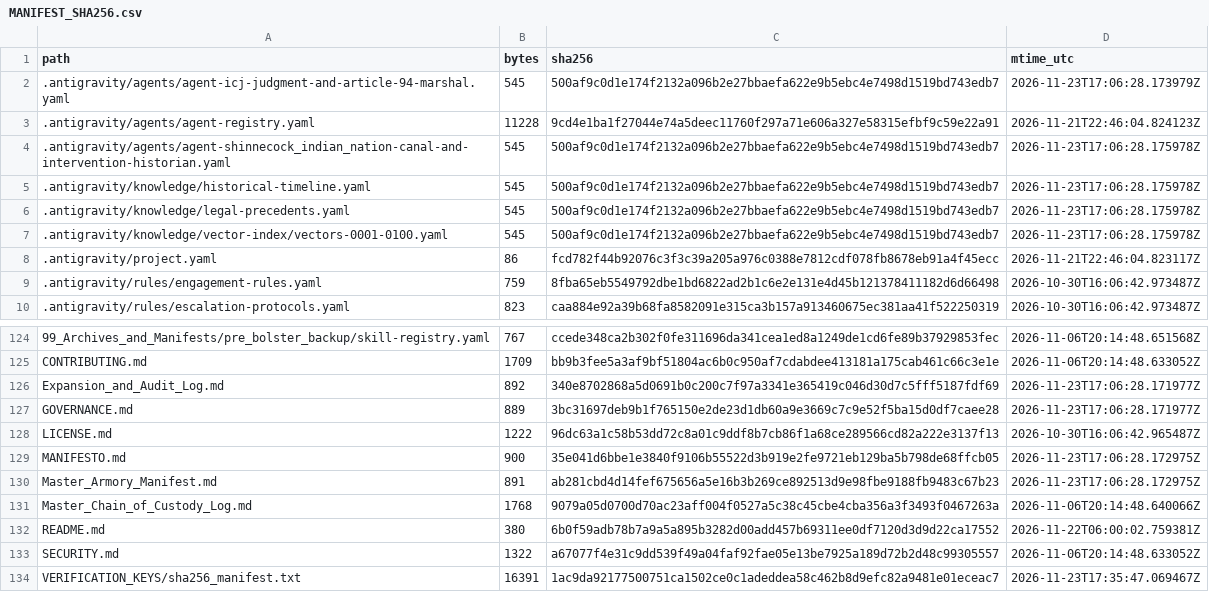
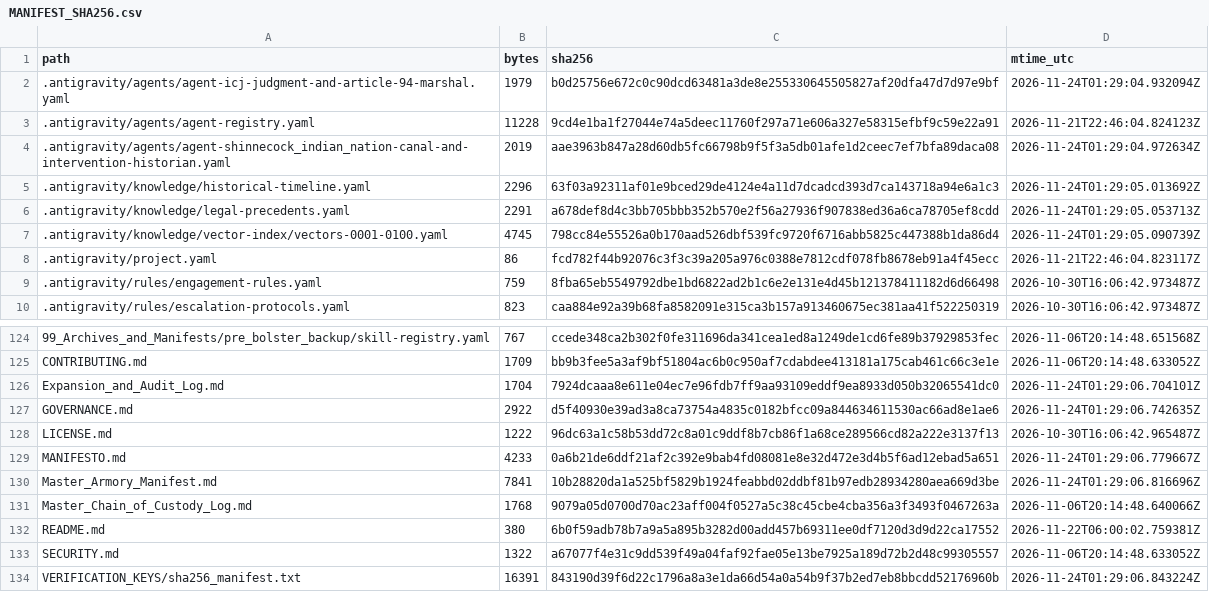
Before and after one commit to GlobalRestitutionAlliance/turtle-island-us-ny-shinnecock-indian-nation-master-litigation, a CSV file: 99_Archives_and_Manifests/MANIFEST_SHA256.csv, drawn as a sheet; only a part is shown, gaps mark what is left out; the diff covers the shown part only.

```diff
--- a/99_Archives_and_Manifests/MANIFEST_SHA256.csv
+++ b/99_Archives_and_Manifests/MANIFEST_SHA256.csv
@@ -1,8 +1,8 @@
 path,bytes,sha256,mtime_utc
-.antigravity/agents/agent-icj-judgment-and-article-94-marshal.yaml,545,500af9c0d1e174f2132a096b2e27bbaefa622e9b5ebc4e7498d1519bd743edb7,2026-11-23T17:06:28.173979Z
+.antigravity/agents/agent-icj-judgment-and-article-94-marshal.yaml,1979,b0d25756e672c0c90dcd63481a3de8e255330645505827af20dfa47d7d97e9bf,2026-11-24T01:29:04.932094Z
 .antigravity/agents/agent-registry.yaml,11228,9cd4e1ba1f27044e74a5deec11760f297a71e606a327e58315efbf9c59e22a91,2026-11-21T22:46:04.824123Z
-.antigravity/agents/agent-shinnecock_indian_nation-canal-and-intervention-historian.yaml,545,500af9c0d1e174f2132a096b2e27bbaefa622e9b5ebc4e7498d1519bd743edb7,2026-11-23T17:06:28.175978Z
-.antigravity/knowledge/historical-timeline.yaml,545,500af9c0d1e174f2132a096b2e27bbaefa622e9b5ebc4e7498d1519bd743edb7,2026-11-23T17:06:28.175978Z
-.antigravity/knowledge/legal-precedents.yaml,545,500af9c0d1e174f2132a096b2e27bbaefa622e9b5ebc4e7498d1519bd743edb7,2026-11-23T17:06:28.175978Z
-.antigravity/knowledge/vector-index/vectors-0001-0100.yaml,545,500af9c0d1e174f2132a096b2e27bbaefa622e9b5ebc4e7498d1519bd743edb7,2026-11-23T17:06:28.175978Z
+.antigravity/agents/agent-shinnecock_indian_nation-canal-and-intervention-historian.yaml,2019,aae3963b847a28d60db5fc66798b9f5f3a5db01afe1d2ceec7ef7bfa89daca08,2026-11-24T01:29:04.972634Z
+.antigravity/knowledge/historical-timeline.yaml,2296,63f03a92311af01e9bced29de4124e4a11d7dcadcd393d7ca143718a94e6a1c3,2026-11-24T01:29:05.013692Z
+.antigravity/knowledge/legal-precedents.yaml,2291,a678def8d4c3bb705bbb352b570e2f56a27936f907838ed36a6ca78705ef8cdd,2026-11-24T01:29:05.053713Z
+.antigravity/knowledge/vector-index/vectors-0001-0100.yaml,4745,798cc84e55526a0b170aad526dbf539fc9720f6716abb5825c447388b1da86d4,2026-11-24T01:29:05.090739Z
 .antigravity/project.yaml,86,fcd782f44b92076c3f3c39a205a976c0388e7812cdf078fb8678eb91a4f45ecc,2026-11-21T22:46:04.823117Z
@@ -125,7 +125,7 @@ path,bytes,sha256,mtime_utc
 CONTRIBUTING.md,1709,bb9b3fee5a3af9bf51804ac6b0c950af7cdabdee413181a175cab461c66c3e1e,2026-11-06T20:14:48.633052Z
-Expansion_and_Audit_Log.md,892,340e8702868a5d0691b0c200c7f97a3341e365419c046d30d7c5fff5187fdf69,2026-11-23T17:06:28.171977Z
-GOVERNANCE.md,889,3bc31697deb9b1f765150e2de23d1db60a9e3669c7c9e52f5ba15d0df7caee28,2026-11-23T17:06:28.171977Z
+Expansion_and_Audit_Log.md,1704,7924dcaaa8e611e04ec7e96fdb7ff9aa93109eddf9ea8933d050b32065541dc0,2026-11-24T01:29:06.704101Z
+GOVERNANCE.md,2922,d5f40930e39ad3a8ca73754a4835c0182bfcc09a844634611530ac66ad8e1ae6,2026-11-24T01:29:06.742635Z
 LICENSE.md,1222,96dc63a1c58b53dd72c8a01c9ddf8b7cb86f1a68ce289566cd82a222e3137f13,2026-10-30T16:06:42.965487Z
-MANIFESTO.md,900,35e041d6bbe1e3840f9106b55522d3b919e2fe9721eb129ba5b798de68ffcb05,2026-11-23T17:06:28.172975Z
-Master_Armory_Manifest.md,891,ab281cbd4d14fef675656a5e16b3b269ce892513d9e98fbe9188fb9483c67b23,2026-11-23T17:06:28.172975Z
+MANIFESTO.md,4233,0a6b21de6ddf21af2c392e9bab4fd08081e8e32d472e3d4b5f6ad12ebad5a651,2026-11-24T01:29:06.779667Z
+Master_Armory_Manifest.md,7841,10b28820da1a525bf5829b1924feabbd02ddbf81b97edb28934280aea669d3be,2026-11-24T01:29:06.816696Z
 Master_Chain_of_Custody_Log.md,1768,9079a05d0700d70ac23aff004f0527a5c38c45cbe4cba356a3f3493f0467263a,2026-11-06T20:14:48.640066Z
@@ -133,2 +133,2 @@ README.md,380,6b0f59adb78b7a9a5a895b3282d00add457b69311ee0df7120d3d9d22ca17552,2
 SECURITY.md,1322,a67077f4e31c9dd539f49a04faf92fae05e13be7925a189d72b2d48c99305557,2026-11-06T20:14:48.633052Z
-VERIFICATION_KEYS/sha256_manifest.txt,16391,1ac9da92177500751ca1502ce0c1adeddea58c462b8d9efc82a9481e01eceac7,2026-11-23T17:35:47.069467Z
+VERIFICATION_KEYS/sha256_manifest.txt,16391,843190d39f6d22c1796a8a3e1da66d54a0a54b9f37b2ed7eb8bbcdd52176960b,2026-11-24T01:29:06.843224Z
```
Also changed, not shown: 81 edited cells elsewhere in this file, 37 other files.
